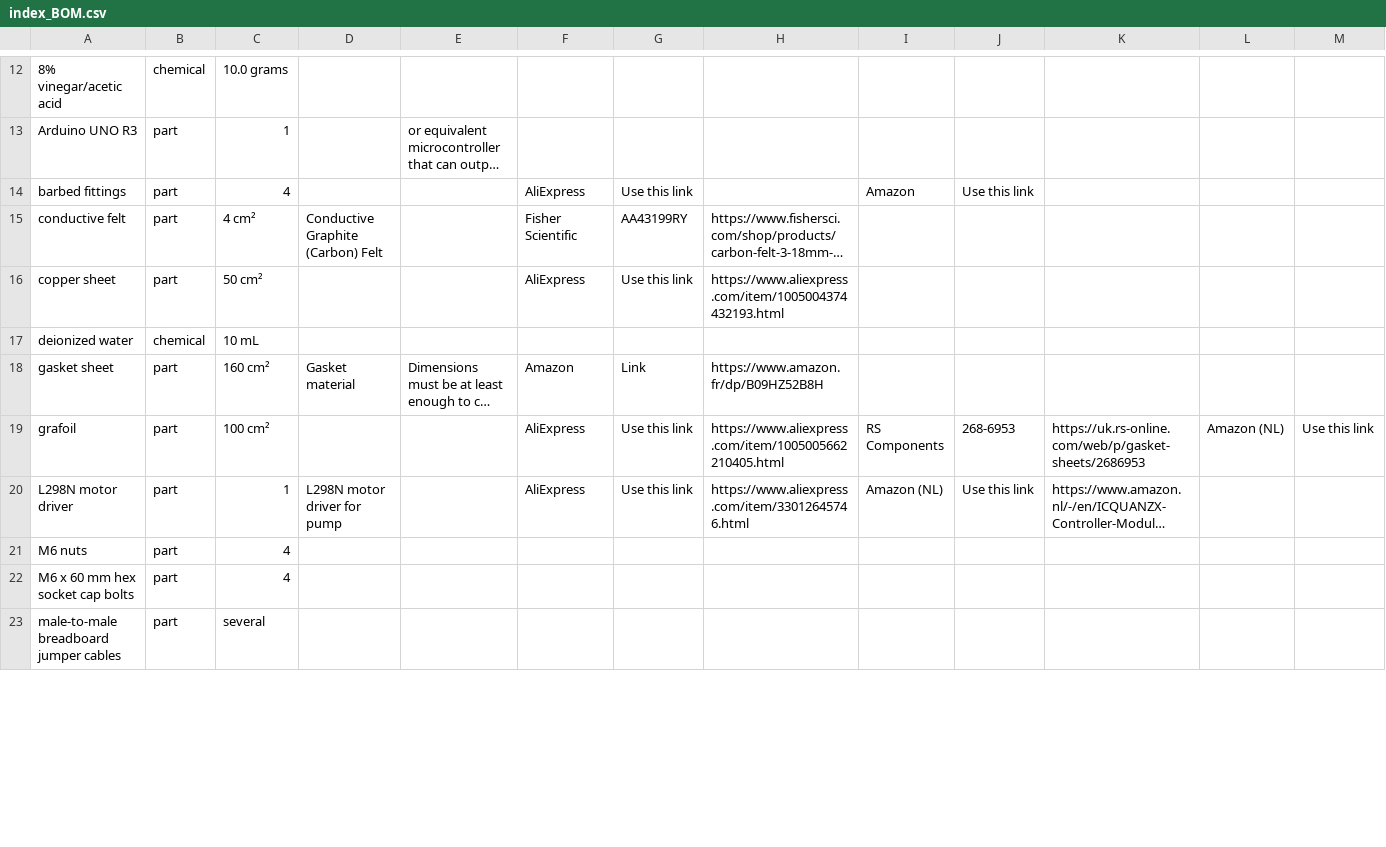
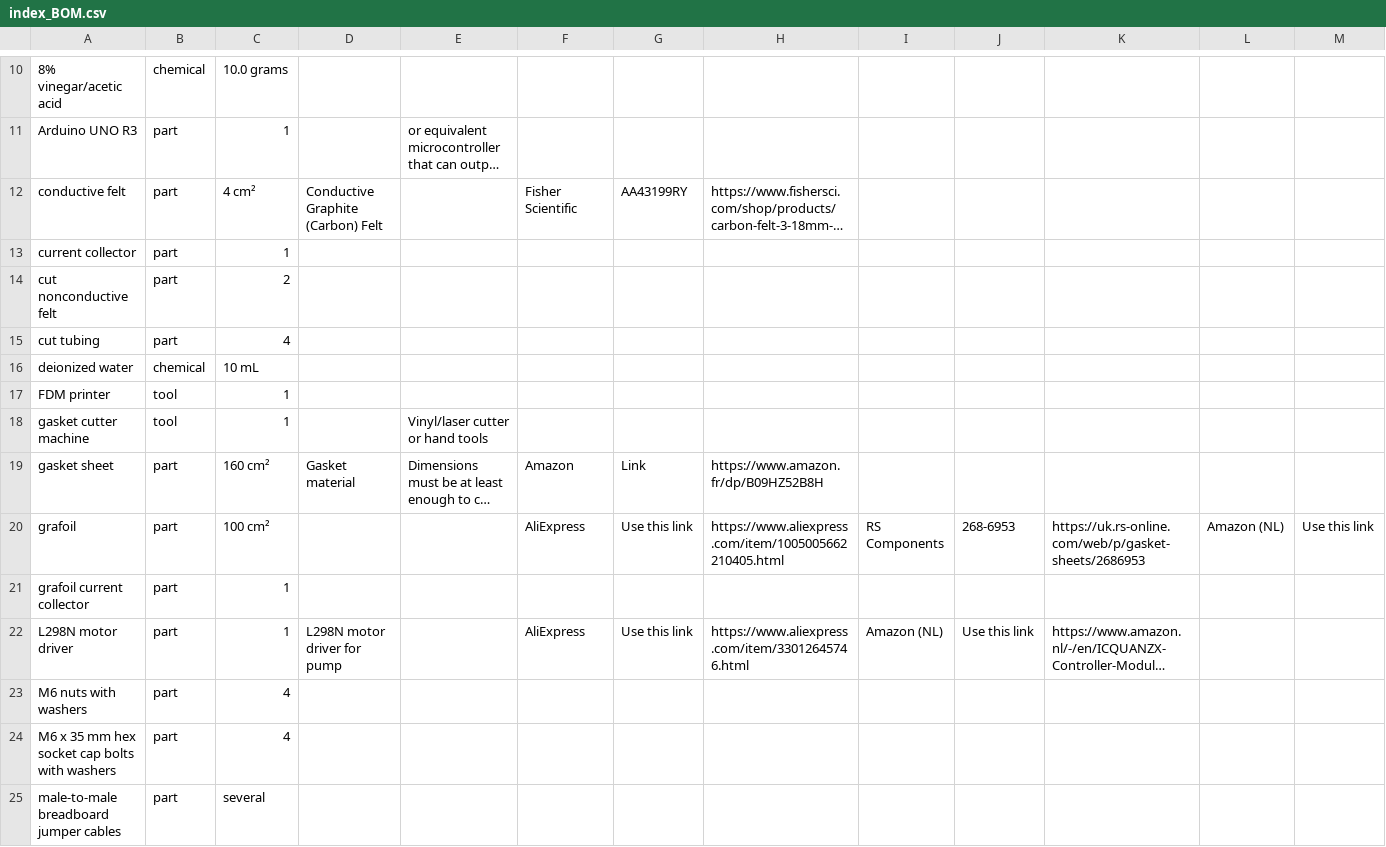
Before and after one commit to kirkpsmith/rfb-dev-kit, a CSV file: index_BOM.csv, drawn as a sheet; only a part is shown, gaps mark what is left out; long unchanged cells end in …; removed rows and columns are numbered as before the commit, all else as after; rows hold the shown columns only; the diff covers the shown part only; the diff names each change by its address in the sheet, - before the commit and + after, or states it on an @@ line.

Commit message:
barbed flow frames

```diff
--- a/index_BOM.csv
+++ b/index_BOM.csv
-row 14: barbed fittings | part | 4 |  |  | AliExpress | Use this link |  | Amazon | Use this link
-row 16: copper sheet | part | 50 cm² |  |  | AliExpress | Use this link | https://www.aliexpress.com/item/1005004374432193.html
+row 13: current collector | part | 1
+row 14: cut nonconductive felt | part | 2
+row 15: cut tubing | part | 4
+row 17: FDM printer | tool | 1
+row 18: gasket cutter machine | tool | 1 |  | Vinyl/laser cutter or hand tools
+row 21: grafoil current collector | part | 1
-A23: M6 nuts
+A23: M6 nuts with washers
-A24: M6 x 60 mm hex socket cap bolts
+A24: M6 x 35 mm hex socket cap bolts with washers
```
Also changed, not shown: 4 added rows, 6 removed rows and 1 edited cell elsewhere in this file, 49 other files.
